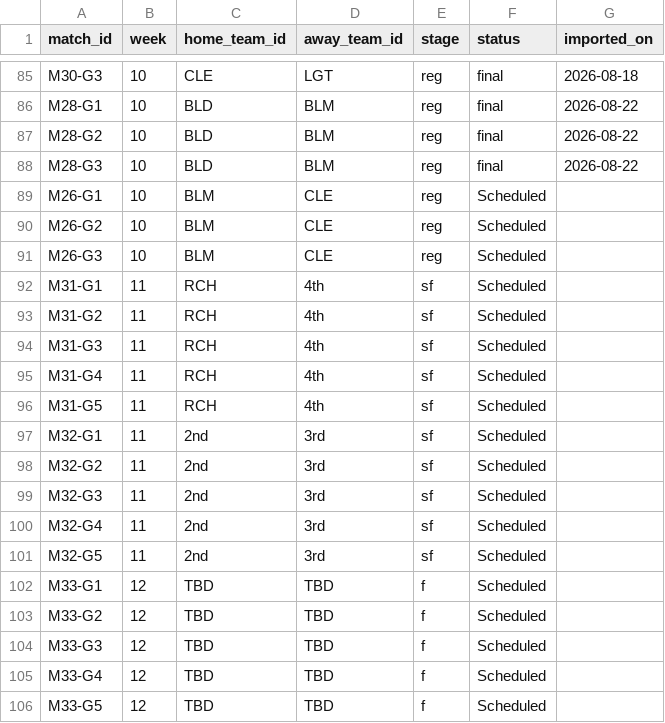
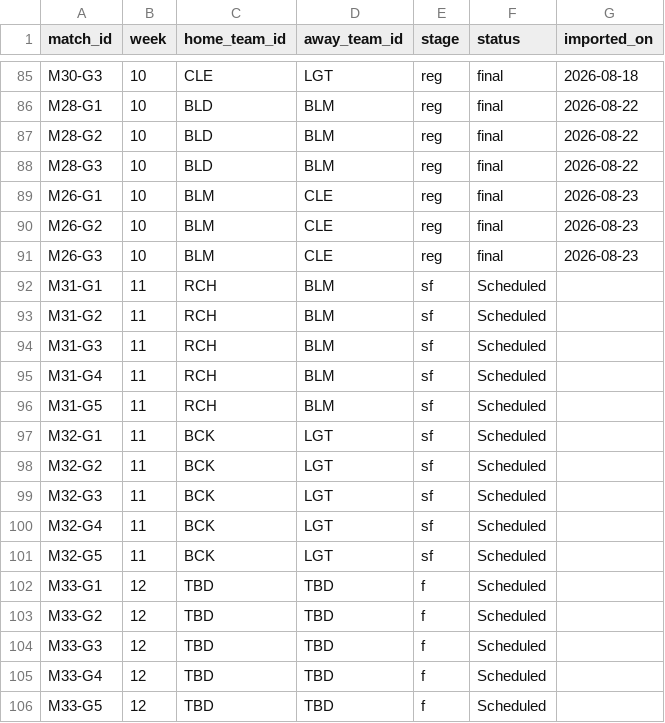
Before and after one commit to SundinWCPL/WCPL, a CSV file: data/S3/D2/schedule.csv, drawn as a sheet; only a part is shown, gaps mark what is left out.

```diff
--- a/data/S3/D2/schedule.csv
+++ b/data/S3/D2/schedule.csv
@@ -88,15 +88,15 @@ M28-G2,10,BLD,BLM,reg,final,2026-08-22
 M28-G3,10,BLD,BLM,reg,final,2026-08-22
-M26-G1,10,BLM,CLE,reg,Scheduled,
-M26-G2,10,BLM,CLE,reg,Scheduled,
-M26-G3,10,BLM,CLE,reg,Scheduled,
-M31-G1,11,RCH,4th,sf,Scheduled,
-M31-G2,11,RCH,4th,sf,Scheduled,
-M31-G3,11,RCH,4th,sf,Scheduled,
-M31-G4,11,RCH,4th,sf,Scheduled,
-M31-G5,11,RCH,4th,sf,Scheduled,
-M32-G1,11,2nd,3rd,sf,Scheduled,
-M32-G2,11,2nd,3rd,sf,Scheduled,
-M32-G3,11,2nd,3rd,sf,Scheduled,
-M32-G4,11,2nd,3rd,sf,Scheduled,
-M32-G5,11,2nd,3rd,sf,Scheduled,
+M26-G1,10,BLM,CLE,reg,final,2026-08-23
+M26-G2,10,BLM,CLE,reg,final,2026-08-23
+M26-G3,10,BLM,CLE,reg,final,2026-08-23
+M31-G1,11,RCH,BLM,sf,Scheduled,
+M31-G2,11,RCH,BLM,sf,Scheduled,
+M31-G3,11,RCH,BLM,sf,Scheduled,
+M31-G4,11,RCH,BLM,sf,Scheduled,
+M31-G5,11,RCH,BLM,sf,Scheduled,
+M32-G1,11,BCK,LGT,sf,Scheduled,
+M32-G2,11,BCK,LGT,sf,Scheduled,
+M32-G3,11,BCK,LGT,sf,Scheduled,
+M32-G4,11,BCK,LGT,sf,Scheduled,
+M32-G5,11,BCK,LGT,sf,Scheduled,
 M33-G1,12,TBD,TBD,f,Scheduled,
```
Also changed, not shown: data/S3/D2/boxscores.csv, data/S3/D2/players.csv, 1 other file.
